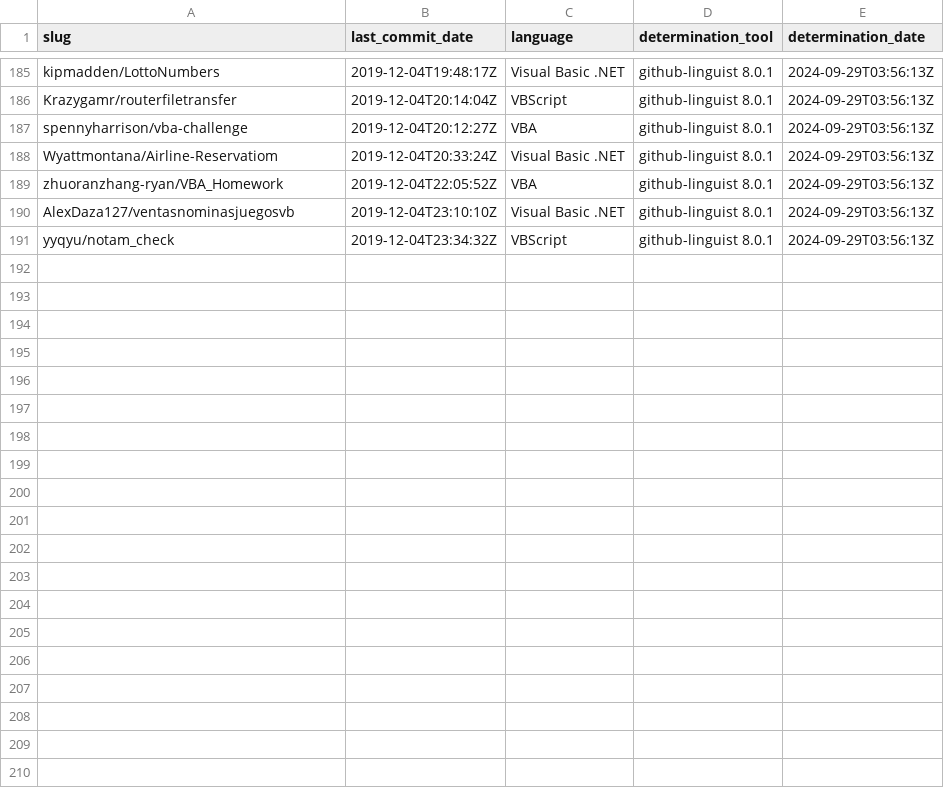
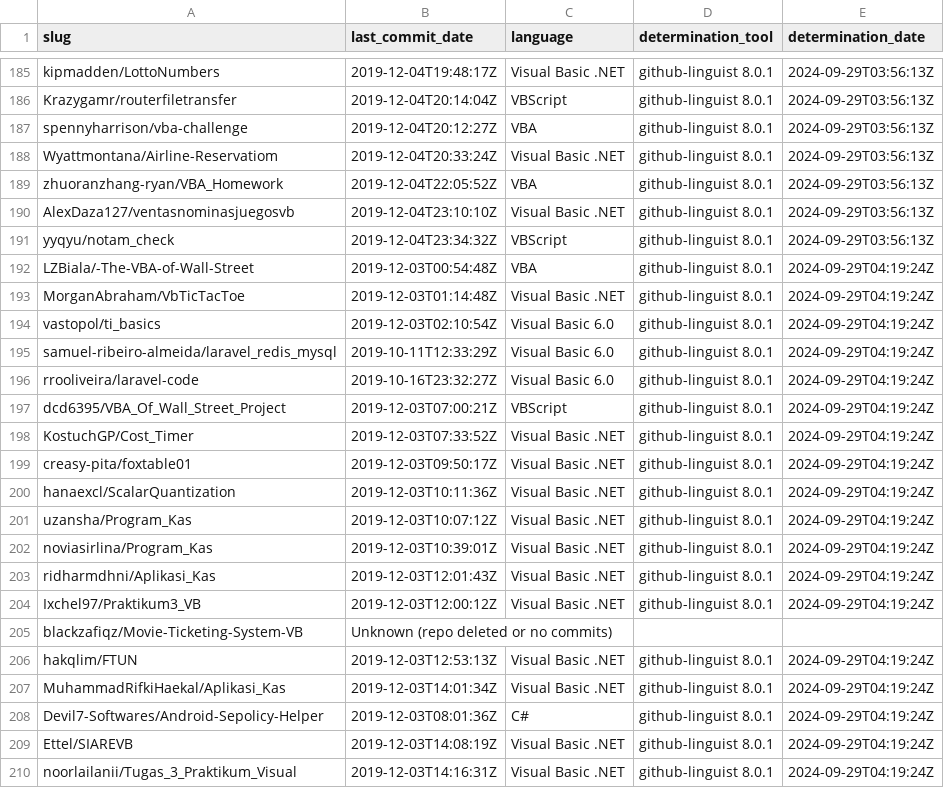
Before and after one commit to DecimalTurn/Visual-Basic-Data, a CSV file: data/2019.csv, drawn as a sheet; only a part is shown, gaps mark what is left out; the diff covers the shown part only; the diff names each change by its address in the sheet, - before the commit and + after, or states it on an @@ line.

```diff
--- a/data/2019.csv
+++ b/data/2019.csv
+row 192: LZBiala/-The-VBA-of-Wall-Street | 2019-12-03T00:54:48Z | VBA | github-linguist 8.0.1 | 2024-09-29T04:19:24Z
+row 193: MorganAbraham/VbTicTacToe | 2019-12-03T01:14:48Z | Visual Basic .NET | github-linguist 8.0.1 | 2024-09-29T04:19:24Z
+row 194: vastopol/ti_basics | 2019-12-03T02:10:54Z | Visual Basic 6.0 | github-linguist 8.0.1 | 2024-09-29T04:19:24Z
+row 195: samuel-ribeiro-almeida/laravel_redis_mysql | 2019-10-11T12:33:29Z | Visual Basic 6.0 | github-linguist 8.0.1 | 2024-09-29T04:19:24Z
+row 196: rrooliveira/laravel-code | 2019-10-16T23:32:27Z | Visual Basic 6.0 | github-linguist 8.0.1 | 2024-09-29T04:19:24Z
+row 197: dcd6395/VBA_Of_Wall_Street_Project | 2019-12-03T07:00:21Z | VBScript | github-linguist 8.0.1 | 2024-09-29T04:19:24Z
+row 198: KostuchGP/Cost_Timer | 2019-12-03T07:33:52Z | Visual Basic .NET | github-linguist 8.0.1 | 2024-09-29T04:19:24Z
+row 199: creasy-pita/foxtable01 | 2019-12-03T09:50:17Z | Visual Basic .NET | github-linguist 8.0.1 | 2024-09-29T04:19:24Z
+row 200: hanaexcl/ScalarQuantization | 2019-12-03T10:11:36Z | Visual Basic .NET | github-linguist 8.0.1 | 2024-09-29T04:19:24Z
+row 201: uzansha/Program_Kas | 2019-12-03T10:07:12Z | Visual Basic .NET | github-linguist 8.0.1 | 2024-09-29T04:19:24Z
+row 202: noviasirlina/Program_Kas | 2019-12-03T10:39:01Z | Visual Basic .NET | github-linguist 8.0.1 | 2024-09-29T04:19:24Z
+row 203: ridharmdhni/Aplikasi_Kas | 2019-12-03T12:01:43Z | Visual Basic .NET | github-linguist 8.0.1 | 2024-09-29T04:19:24Z
+row 204: Ixchel97/Praktikum3_VB | 2019-12-03T12:00:12Z | Visual Basic .NET | github-linguist 8.0.1 | 2024-09-29T04:19:24Z
+row 205: blackzafiqz/Movie-Ticketing-System-VB | Unknown (repo deleted or no commits)
+row 206: hakqlim/FTUN | 2019-12-03T12:53:13Z | Visual Basic .NET | github-linguist 8.0.1 | 2024-09-29T04:19:24Z
+row 207: MuhammadRifkiHaekal/Aplikasi_Kas | 2019-12-03T14:01:34Z | Visual Basic .NET | github-linguist 8.0.1 | 2024-09-29T04:19:24Z
+row 208: Devil7-Softwares/Android-Sepolicy-Helper | 2019-12-03T08:01:36Z | C# | github-linguist 8.0.1 | 2024-09-29T04:19:24Z
+row 209: Ettel/SIAREVB | 2019-12-03T14:08:19Z | Visual Basic .NET | github-linguist 8.0.1 | 2024-09-29T04:19:24Z
+row 210: noorlailanii/Tugas_3_Praktikum_Visual | 2019-12-03T14:16:31Z | Visual Basic .NET | github-linguist 8.0.1 | 2024-09-29T04:19:24Z
```
Also changed, not shown: 13 added rows elsewhere in this file, 1 other file.
